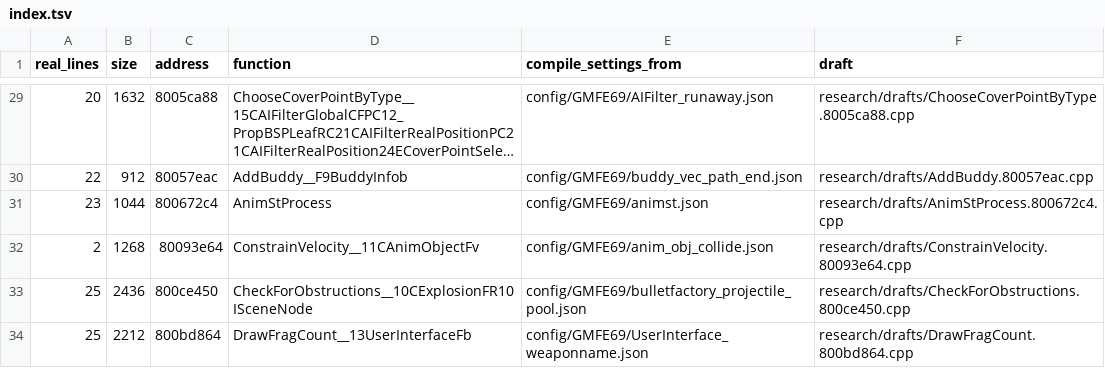
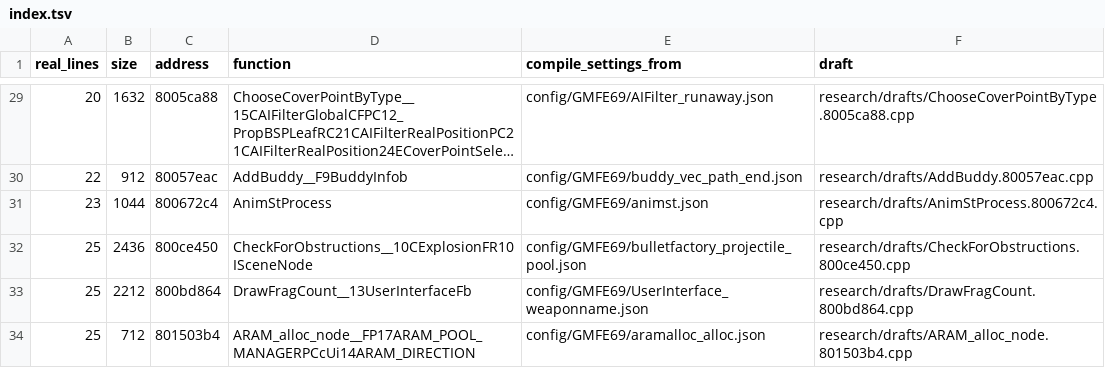
Before and after one commit to kyleckroeger/moh-frontline-decomp, a TSV file: research/drafts/index.tsv, drawn as a sheet; only a part is shown, gaps mark what is left out; the shorter side is filled out with more unchanged rows; long unchanged cells end in …; the diff names each change by its address in the sheet, - before the commit and + after, or states it on an @@ line.

```diff
--- a/research/drafts/index.tsv
+++ b/research/drafts/index.tsv
-row 32: 2 | 1268 | 80093e64 | ConstrainVelocity__11CAnimObjectFv | config/GMFE69/anim_obj_collide.json | research/drafts/ConstrainVelocity.80093e64.cpp
```
Also changed, not shown: 11 other files.
